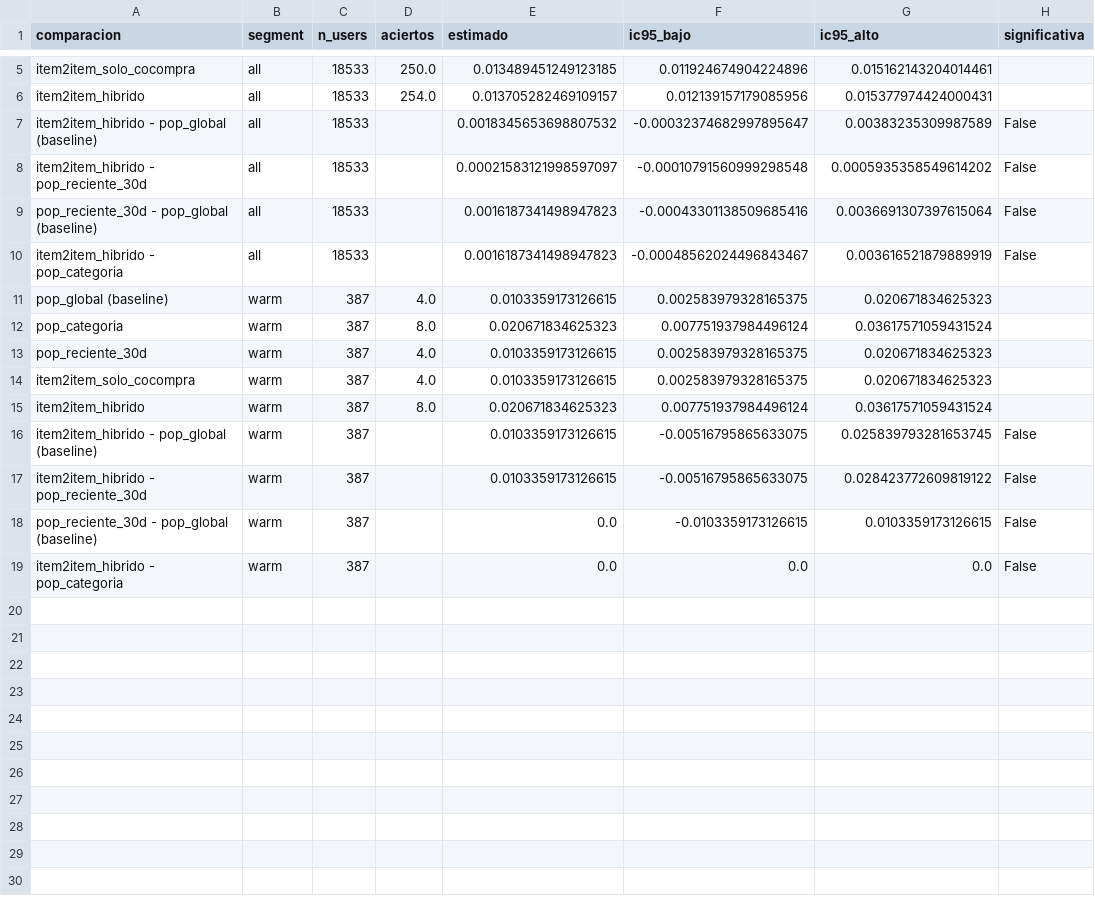
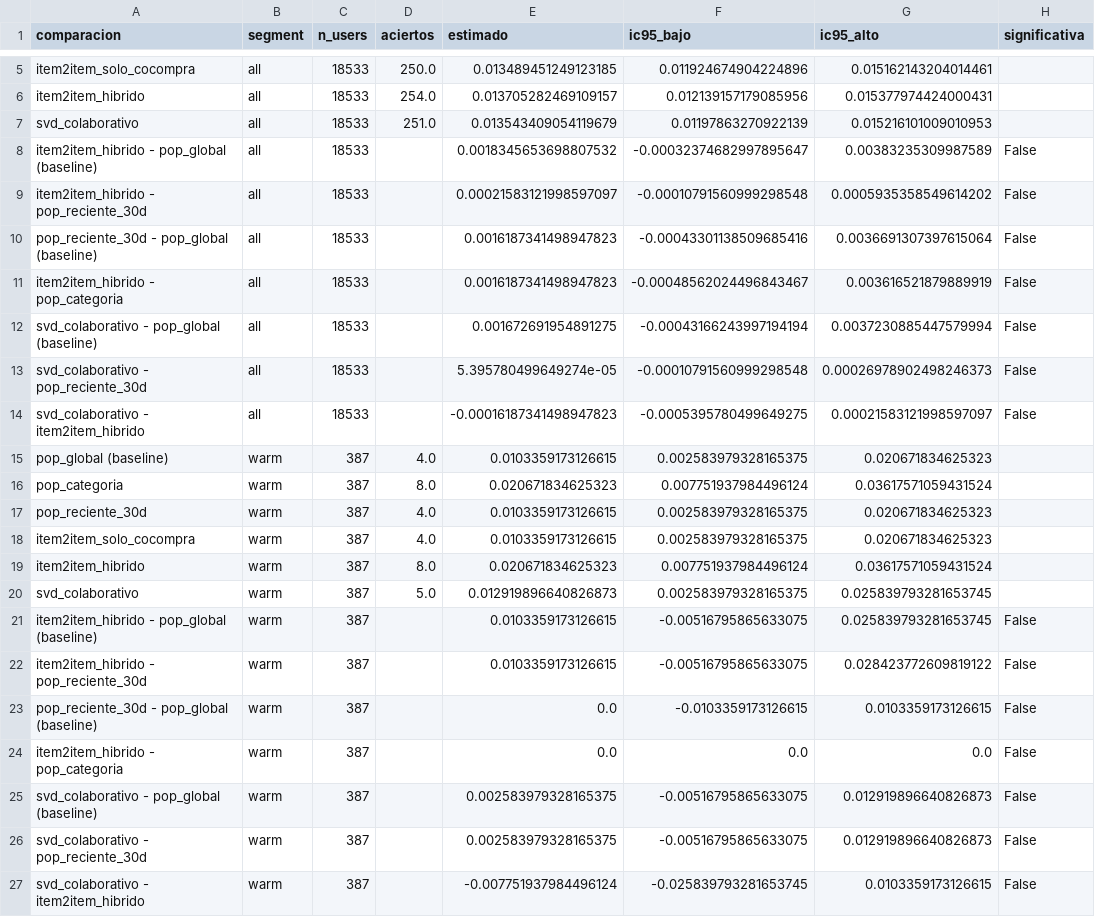
Before and after one commit to DynamoConsultoriaDataSolutions/dynamo-recsys-olist, a CSV file: reports/confidence_intervals.csv, drawn as a sheet; only a part is shown, gaps mark what is left out; the diff names each change by its address in the sheet, - before the commit and + after, or states it on an @@ line.

```diff
--- a/reports/confidence_intervals.csv
+++ b/reports/confidence_intervals.csv
+row 7: svd_colaborativo | all | 18533 | 251.0 | 0.013543409054119679 | 0.01197863270922139 | 0.015216101009010953
+row 12: svd_colaborativo - pop_global (baseline) | all | 18533 |  | 0.001672691954891275 | -0.00043166243997194194 | 0.0037230885447579994 | False
+row 13: svd_colaborativo - pop_reciente_30d | all | 18533 |  | 5.395780499649274e-05 | -0.00010791560999298548 | 0.00026978902498246373 | False
+row 14: svd_colaborativo - item2item_hibrido | all | 18533 |  | -0.00016187341498947823 | -0.0005395780499649275 | 0.00021583121998597097 | False
+row 20: svd_colaborativo | warm | 387 | 5.0 | 0.012919896640826873 | 0.002583979328165375 | 0.025839793281653745
+row 25: svd_colaborativo - pop_global (baseline) | warm | 387 |  | 0.002583979328165375 | -0.00516795865633075 | 0.012919896640826873 | False
+row 26: svd_colaborativo - pop_reciente_30d | warm | 387 |  | 0.002583979328165375 | -0.00516795865633075 | 0.012919896640826873 | False
+row 27: svd_colaborativo - item2item_hibrido | warm | 387 |  | -0.007751937984496124 | -0.025839793281653745 | 0.0103359173126615 | False
```
Also changed, not shown: 4 other files.
